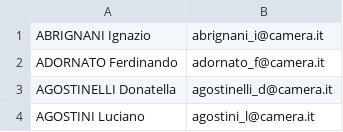
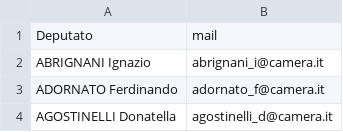
Before and after one commit to ORARiccardo/Parlamentari_Italiani, a CSV file: deputati.csv, drawn as a sheet; only a part is shown; the shorter side is filled out with more unchanged rows; the diff names each change by its address in the sheet, - before the commit and + after, or states it on an @@ line.

Commit message:
Update deputati.csv

```diff
--- a/deputati.csv
+++ b/deputati.csv
+row 1: Deputato | mail
```
